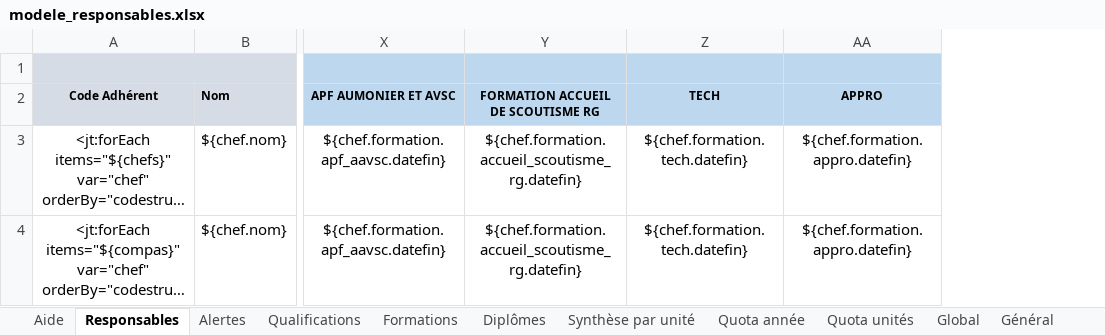
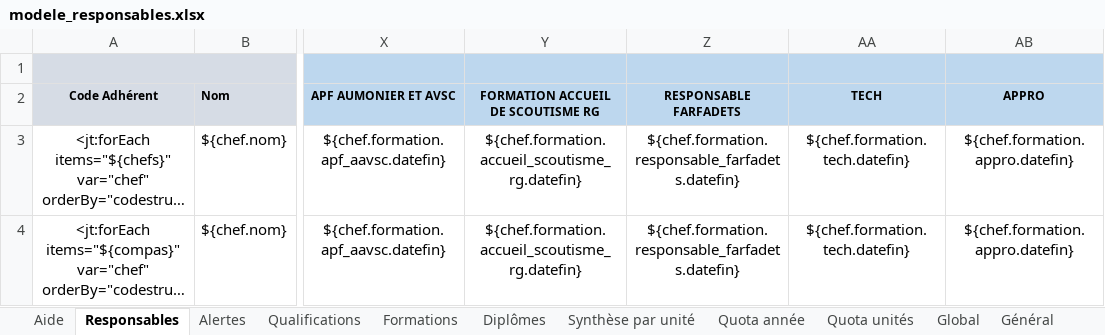
Before and after one commit to outilssgdf/analytiscout, an Excel workbook: fichiers/conf/modele_responsables.xlsx, sheet Responsables, drawn as a sheet; only a part is shown, gaps mark what is left out; long unchanged cells end in …; values as stored, in another font and other column widths than the file's, no borders; conditional formats not drawn; the diff names each change by its address in the sheet, - before the commit and + after, or states it on an @@ line.

Commit message:
Ajout de la formation "responsable farfadets" #14

```diff
--- a/fichiers/conf/modele_responsables.xlsx (sheet Responsables)
+++ b/fichiers/conf/modele_responsables.xlsx (sheet Responsables)
+column Z (RESPONSABLE FARFADETS), rows 3-4: ${chef.formation.responsable_farfadets.datefin} | ${chef.formation.responsable_farfadets.datefin}
```
Also changed, not shown: sheet Général, 1 other file.
